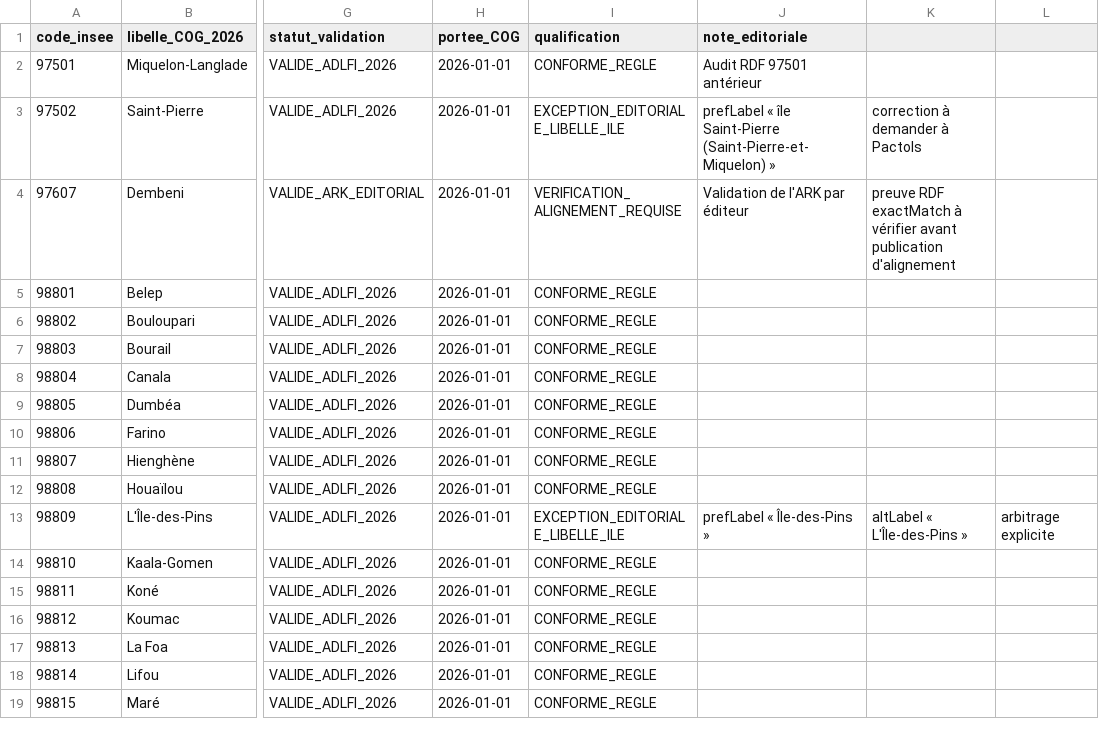
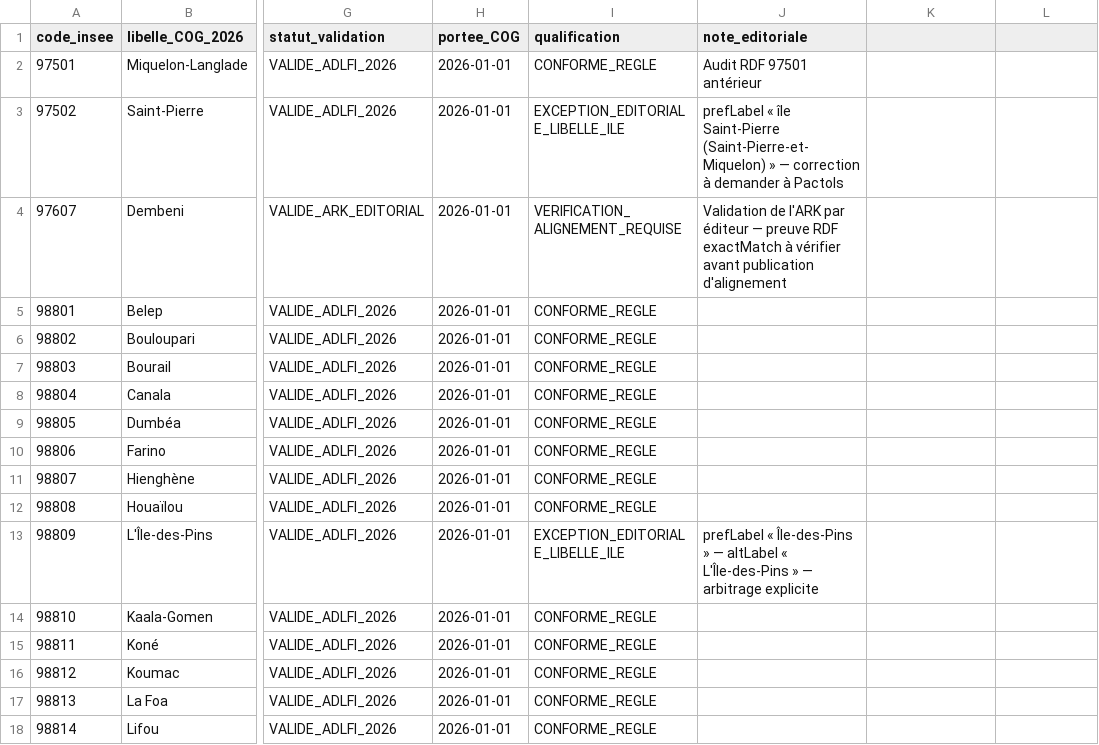
Before and after one commit to nicocoquet/adlfi-referentiels, a CSV file: recette/lieux/VALIDATIONS-NC-SPM-DEMBENI-2026.csv, drawn as a sheet; only a part is shown, gaps mark what is left out; the shorter side is filled out with more unchanged rows; the diff names each change by its address in the sheet, - before the commit and + after, or states it on an @@ line.

Commit message:
Corriger le séparateur CSV des notes éditoriales

```diff
--- a/recette/lieux/VALIDATIONS-NC-SPM-DEMBENI-2026.csv
+++ b/recette/lieux/VALIDATIONS-NC-SPM-DEMBENI-2026.csv
-J3 (note_editoriale): …(Saint-Pierre-et-Miquelon) »
+J3 (note_editoriale): …(Saint-Pierre-et-Miquelon) » — correction à demander à Pactols
-K3: correction à demander à Pactols
+K3: (empty)
-J4 (note_editoriale): …par éditeur
+J4 (note_editoriale): …par éditeur — preuve RDF exactMatch à vérifier avant publication d'alignement
-K4: preuve RDF exactMatch à vérifier avant publication d'alignement
+K4: (empty)
-J13 (note_editoriale): …Île-des-Pins »
+J13 (note_editoriale): …Île-des-Pins » — altLabel « L'Île-des-Pins » — arbitrage explicite
-K13: altLabel « L'Île-des-Pins »
+K13: (empty)
-L13: arbitrage explicite
+L13: (empty)
```
